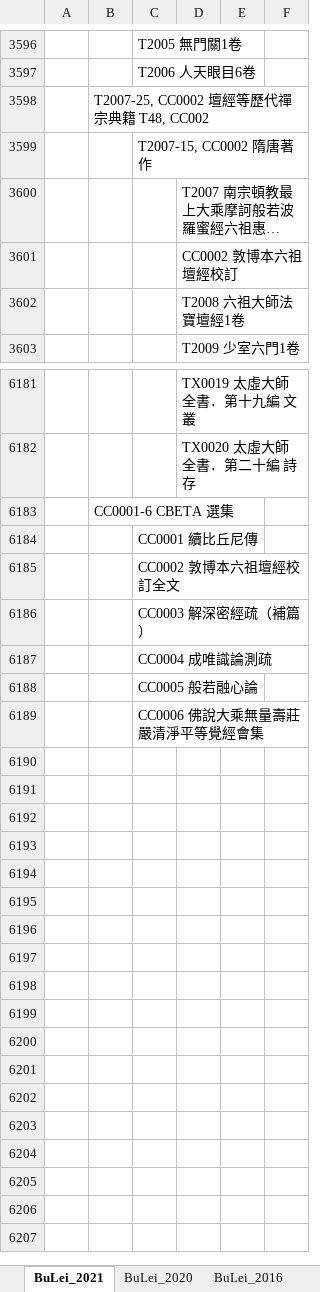
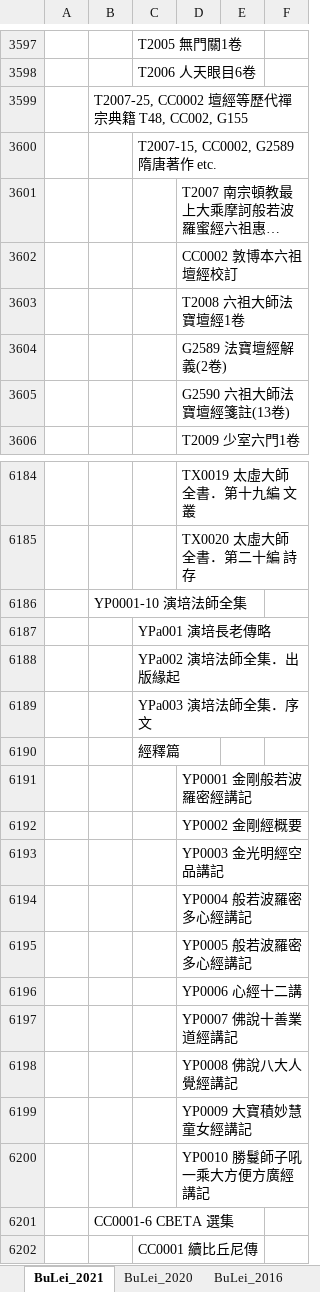
Before and after one commit to heavenchou/cbwork-bin, an Excel workbook: cbreader2X/bulei/bulei.xlsx, sheet BuLei_2021, drawn as a sheet; only a part is shown, gaps mark what is left out; the shorter side is filled out with more unchanged rows; long unchanged cells end in …; values as stored, in another font and other column widths than the file's, no borders; addresses are those after the commit; the diff covers the shown part only; the diff names each change by its address in the sheet, - before the commit and + after, or states it on an @@ line.

```diff
--- a/cbreader2X/bulei/bulei.xlsx (sheet BuLei_2021)
+++ b/cbreader2X/bulei/bulei.xlsx (sheet BuLei_2021)
-B3599: T2007-25, CC0002 壇經等歷代禪宗典籍 T48, CC002
+B3599: T2007-25, CC0002 壇經等歷代禪宗典籍 T48, CC002, G155
-C3600: T2007-15, CC0002 隋唐著作
+C3600: T2007-15, CC0002, G2589 隋唐著作 etc.
+row 3604:  |  |  | G2589 法寶壇經解義(2卷)
+row 3605:  |  |  | G2590 六祖大師法寶壇經箋註(13卷)
+row 6186:  | YP0001-10 演培法師全集
+row 6187:  |  | YPa001 演培⻑老傳略
+row 6188:  |  | YPa002 演培法師全集．出版緣起
+row 6189:  |  | YPa003 演培法師全集．序文
+row 6190:  |  | 經釋篇
+row 6191:  |  |  | YP0001 ⾦剛般若波羅密經講記
+row 6192:  |  |  | YP0002 ⾦剛經概要
+row 6193:  |  |  | YP0003 ⾦光明經空品講記
+row 6194:  |  |  | YP0004 般若波羅密多⼼經講記
+row 6195:  |  |  | YP0005 般若波羅密多⼼經講記
+row 6196:  |  |  | YP0006 ⼼經⼗⼆講
+row 6197:  |  |  | YP0007 佛說⼗善業道經講記
+row 6198:  |  |  | YP0008 佛說八⼤⼈覺經講記
+row 6199:  |  |  | YP0009 ⼤寶積妙慧童女經講記
+row 6200:  |  |  | YP0010 勝鬘師子吼一乘大方便方廣經講記
```
Also changed, not shown: 1 added row and 3 edited cells elsewhere in this sheet, cbreader2X/nav/advance_nav.xlsx, cbreader2X/nav/simple_nav.xlsx, 48 other files.
